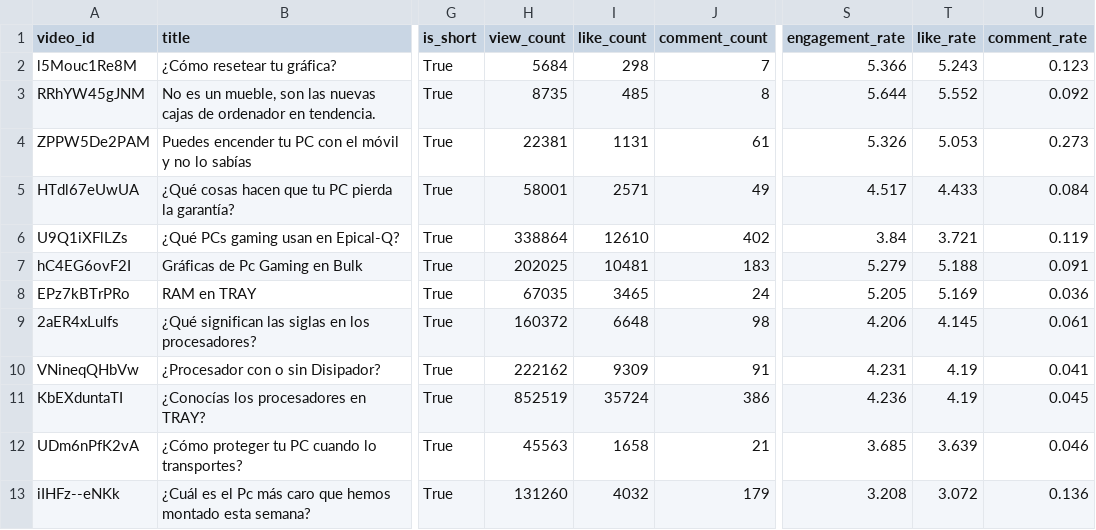
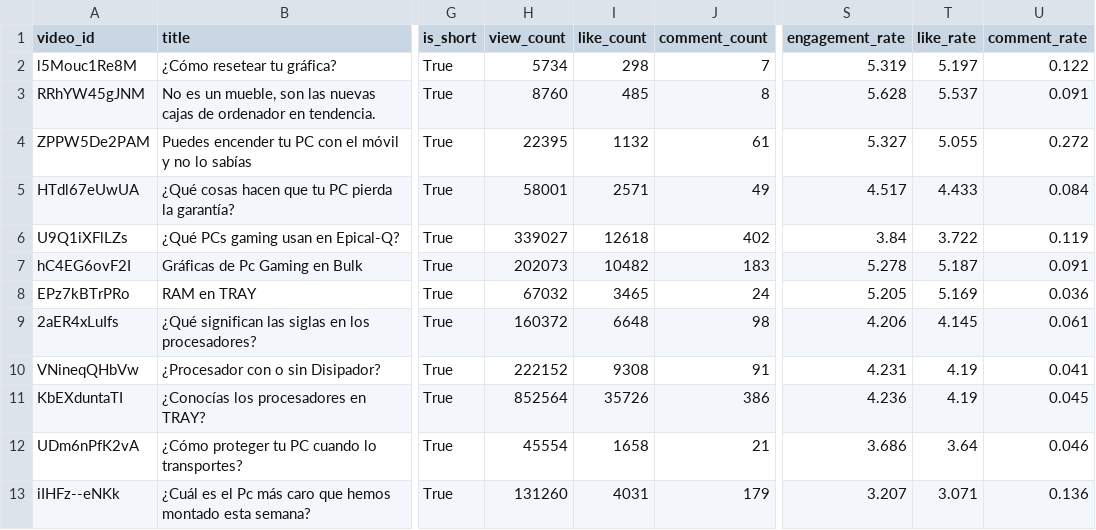
Before and after one commit to BryanVargas1107/youtube-channel-analysis, a CSV file: data/processed/shorts_clean.csv, drawn as a sheet; only a part is shown, gaps mark what is left out; the diff covers the shown part only; the diff names each change by its address in the sheet, - before the commit and + after, or states it on an @@ line.

Commit message:
fix: mejorar deteccion de Shorts usando hashtag y duracion <= 180s

```diff
--- a/data/processed/shorts_clean.csv
+++ b/data/processed/shorts_clean.csv
-H2 (view_count): 5684
+H2 (view_count): 5734
-S2 (engagement_rate): 5.366
+S2 (engagement_rate): 5.319
-T2 (like_rate): 5.243
+T2 (like_rate): 5.197
-U2 (comment_rate): 0.123
+U2 (comment_rate): 0.122
-H3 (view_count): 8735
+H3 (view_count): 8760
-S3 (engagement_rate): 5.644
+S3 (engagement_rate): 5.628
-T3 (like_rate): 5.552
+T3 (like_rate): 5.537
-U3 (comment_rate): 0.092
+U3 (comment_rate): 0.091
-H4 (view_count): 22381
+H4 (view_count): 22395
-I4 (like_count): 1131
+I4 (like_count): 1132
-S4 (engagement_rate): 5.326
+S4 (engagement_rate): 5.327
-T4 (like_rate): 5.053
+T4 (like_rate): 5.055
-U4 (comment_rate): 0.273
+U4 (comment_rate): 0.272
-H6 (view_count): 338864
+H6 (view_count): 339027
-I6 (like_count): 12610
+I6 (like_count): 12618
-T6 (like_rate): 3.721
+T6 (like_rate): 3.722
-H7 (view_count): 202025
+H7 (view_count): 202073
-I7 (like_count): 10481
+I7 (like_count): 10482
-S7 (engagement_rate): 5.279
+S7 (engagement_rate): 5.278
-T7 (like_rate): 5.188
+T7 (like_rate): 5.187
-H8 (view_count): 67035
+H8 (view_count): 67032
-H10 (view_count): 222162
+H10 (view_count): 222152
-I10 (like_count): 9309
+I10 (like_count): 9308
-H11 (view_count): 852519
+H11 (view_count): 852564
-I11 (like_count): 35724
+I11 (like_count): 35726
-H12 (view_count): 45563
+H12 (view_count): 45554
-S12 (engagement_rate): 3.685
+S12 (engagement_rate): 3.686
-T12 (like_rate): 3.639
+T12 (like_rate): 3.64
-I13 (like_count): 4032
+I13 (like_count): 4031
-S13 (engagement_rate): 3.208
+S13 (engagement_rate): 3.207
-T13 (like_rate): 3.072
+T13 (like_rate): 3.071
```
Also changed, not shown: 14 edited cells elsewhere in this file, data/processed/comments_clean.csv, data/processed/long_videos_clean.csv, 5 other files.
